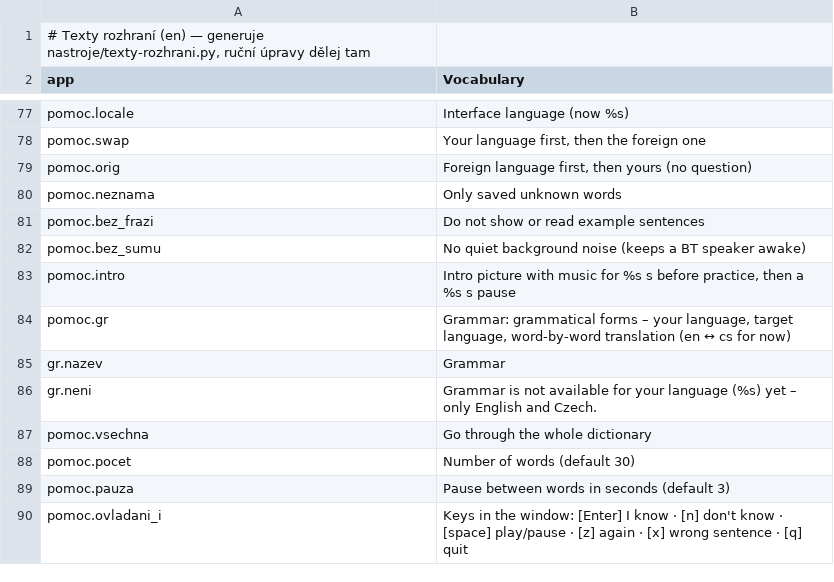
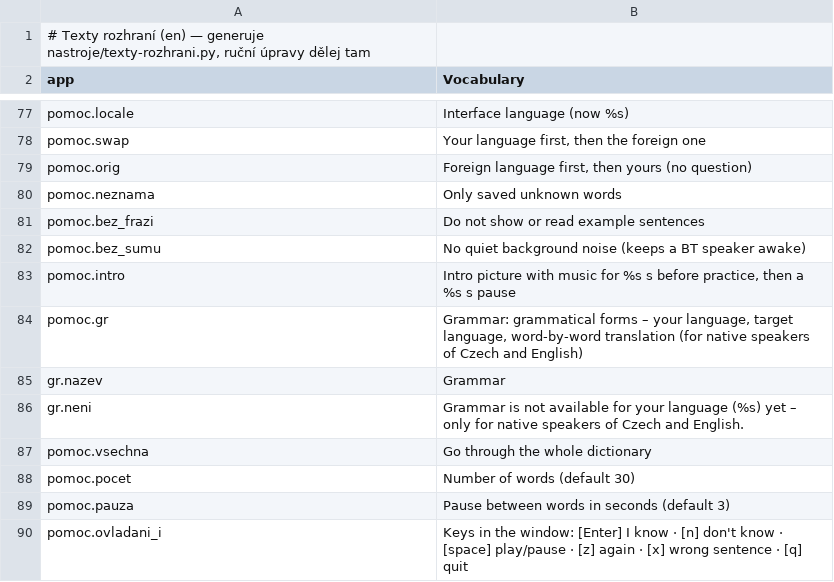
Before and after one commit to navik61/jazyky, a TSV file: locale/en.tsv, drawn as a sheet; only a part is shown, gaps mark what is left out.

```diff
--- a/locale/en.tsv
+++ b/locale/en.tsv
@@ -83,5 +83,5 @@ pomoc.bez_sumu	No quiet background noise (keeps a BT speaker awake)
 pomoc.intro	Intro picture with music for %s s before practice, then a %s s pause
-pomoc.gr	Grammar: grammatical forms – your language, target language, word-by-word translation (en ↔ cs for now)
+pomoc.gr	Grammar: grammatical forms – your language, target language, word-by-word translation (for native speakers of Czech and English)
 gr.nazev	Grammar
-gr.neni	Grammar is not available for your language (%s) yet – only English and Czech.
+gr.neni	Grammar is not available for your language (%s) yet – only for native speakers of Czech and English.
 pomoc.vsechna	Go through the whole dictionary
```
Also changed, not shown: locale/cs.tsv, locale/de.tsv, 10 other files.
